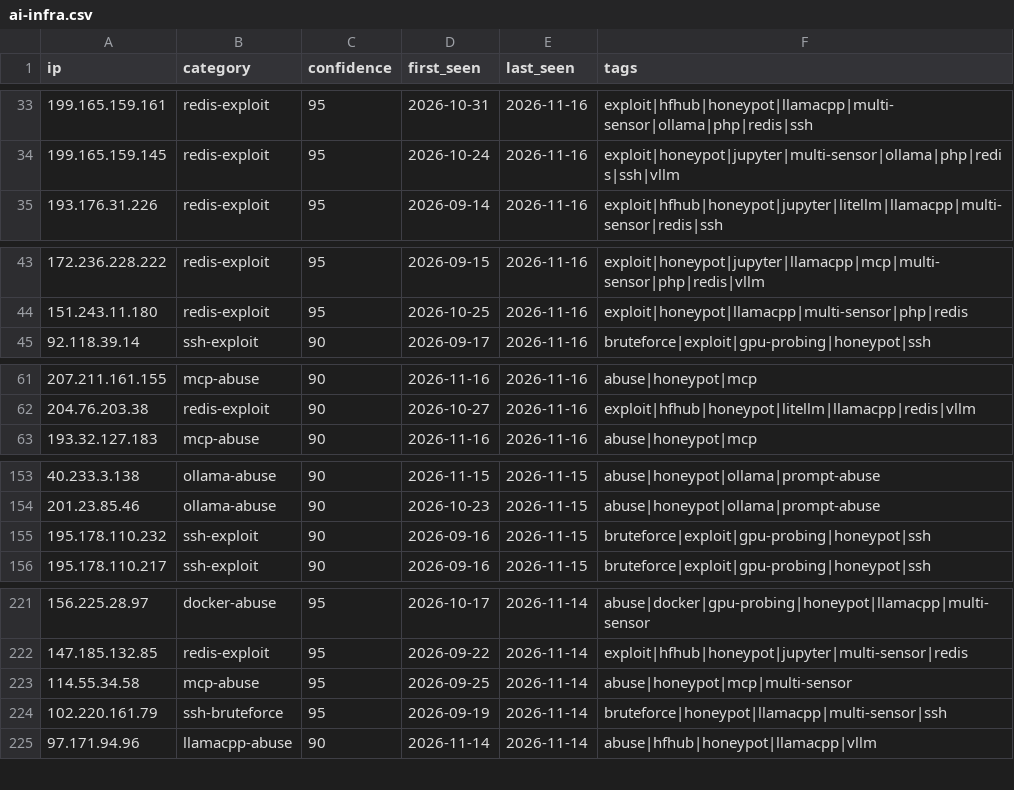
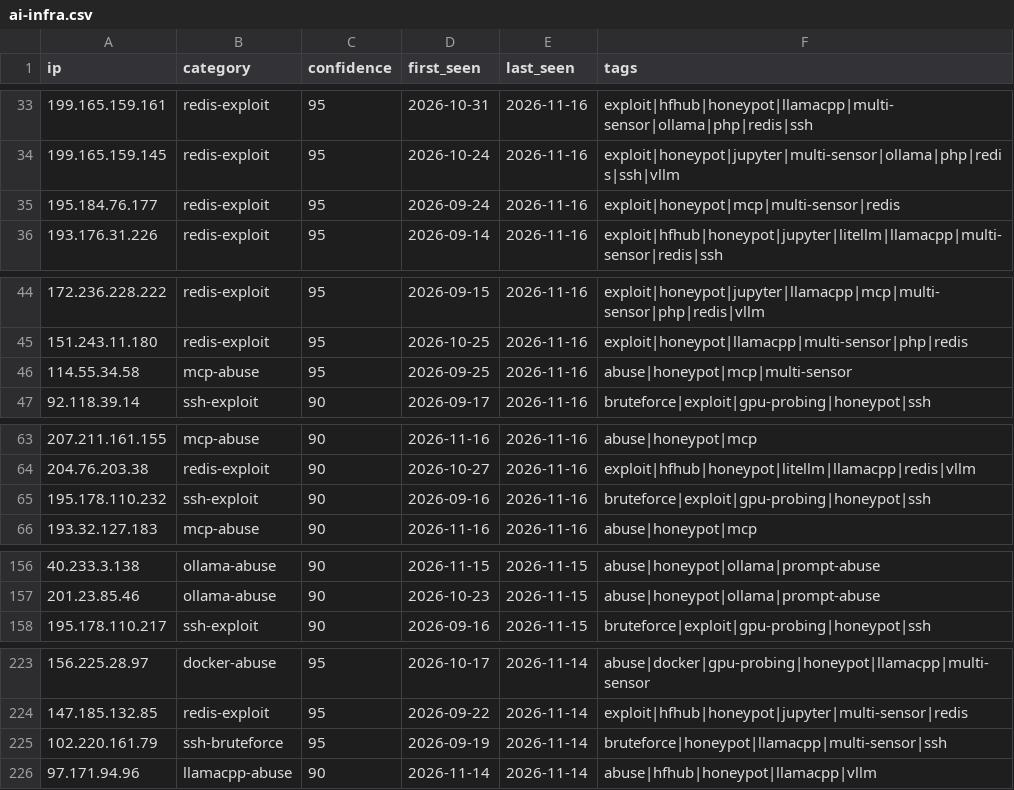
Before and after one commit to Zikmadol/trapline-ioc, a CSV file: feeds/ai-infra.csv, drawn as a sheet; only a part is shown, gaps mark what is left out.

```diff
--- a/feeds/ai-infra.csv
+++ b/feeds/ai-infra.csv
@@ -34,2 +34,3 @@ ip,category,confidence,first_seen,last_seen,tags
 199.165.159.145,redis-exploit,95,2026-10-24,2026-11-16,exploit|honeypot|jupyter|multi-sensor|ollama|php|redis|ssh|vllm
+195.184.76.177,redis-exploit,95,2026-09-24,2026-11-16,exploit|honeypot|mcp|multi-sensor|redis
 193.176.31.226,redis-exploit,95,2026-09-14,2026-11-16,exploit|hfhub|honeypot|jupyter|litellm|llamacpp|multi-sensor|redis|ssh
@@ -44,2 +45,3 @@ ip,category,confidence,first_seen,last_seen,tags
 151.243.11.180,redis-exploit,95,2026-10-25,2026-11-16,exploit|honeypot|llamacpp|multi-sensor|php|redis
+114.55.34.58,mcp-abuse,95,2026-09-25,2026-11-16,abuse|honeypot|mcp|multi-sensor
 92.118.39.14,ssh-exploit,90,2026-09-17,2026-11-16,bruteforce|exploit|gpu-probing|honeypot|ssh
@@ -62,2 +64,3 @@ ip,category,confidence,first_seen,last_seen,tags
 204.76.203.38,redis-exploit,90,2026-10-27,2026-11-16,exploit|hfhub|honeypot|litellm|llamacpp|redis|vllm
+195.178.110.232,ssh-exploit,90,2026-09-16,2026-11-16,bruteforce|exploit|gpu-probing|honeypot|ssh
 193.32.127.183,mcp-abuse,90,2026-11-16,2026-11-16,abuse|honeypot|mcp
@@ -154,3 +157,2 @@ ip,category,confidence,first_seen,last_seen,tags
 201.23.85.46,ollama-abuse,90,2026-10-23,2026-11-15,abuse|honeypot|ollama|prompt-abuse
-195.178.110.232,ssh-exploit,90,2026-09-16,2026-11-15,bruteforce|exploit|gpu-probing|honeypot|ssh
 195.178.110.217,ssh-exploit,90,2026-09-16,2026-11-15,bruteforce|exploit|gpu-probing|honeypot|ssh
@@ -222,3 +224,2 @@ ip,category,confidence,first_seen,last_seen,tags
 147.185.132.85,redis-exploit,95,2026-09-22,2026-11-14,exploit|hfhub|honeypot|jupyter|multi-sensor|redis
-114.55.34.58,mcp-abuse,95,2026-09-25,2026-11-14,abuse|honeypot|mcp|multi-sensor
 102.220.161.79,ssh-bruteforce,95,2026-09-19,2026-11-14,bruteforce|honeypot|llamacpp|multi-sensor|ssh
```
Also changed, not shown: daily/2026-11-16.csv, feeds/all-observed.csv, 13 other files.
